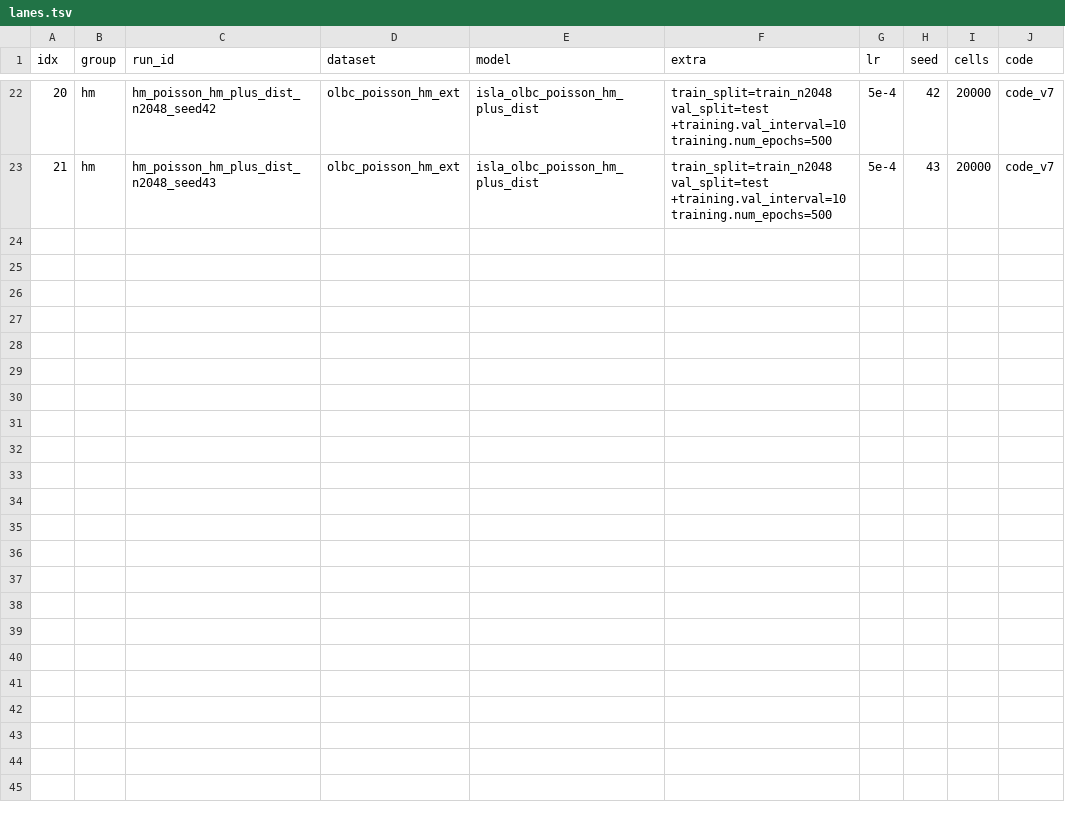
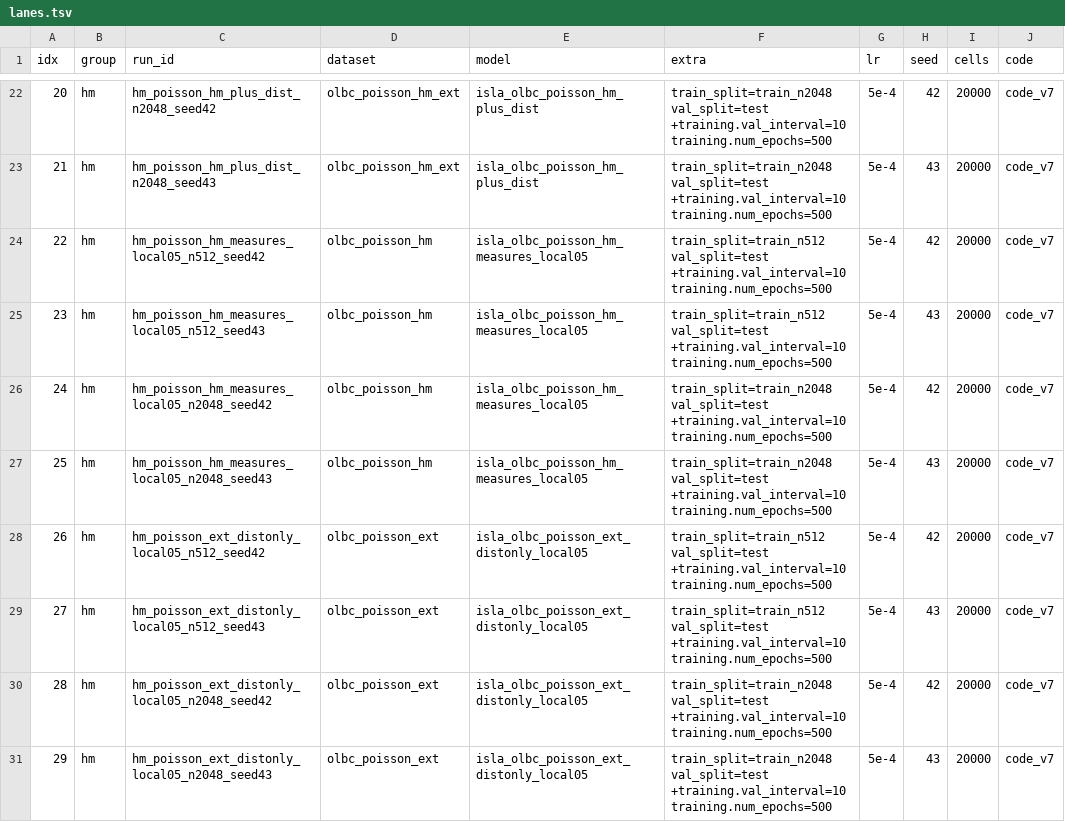
Before and after one commit to melo-gonzo/physicsnemo, a TSV file: examples/cfd/mesh_transformer/results/campaigns_2026-09-27/hm/lanes.tsv, drawn as a sheet; only a part is shown, gaps mark what is left out; the diff names each change by its address in the sheet, - before the commit and + after, or states it on an @@ line.

Commit message:
REF 510-wing rung: R1 0.0404 vs R2 0.0397 on pressure (depth null on the wings), GeoTransolver-512 ÷ ISLA 0.95 at protocol scale; combined per-type channel + local aggregation lanes (hm rows 22-29) recorded

```diff
--- a/examples/cfd/mesh_transformer/results/campaigns_2026-09-27/hm/lanes.tsv
+++ b/examples/cfd/mesh_transformer/results/campaigns_2026-09-27/hm/lanes.tsv
+row 24: 22 | hm | hm_poisson_hm_measures_local05_n512_seed42 | olbc_poisson_hm | isla_olbc_poisson_hm_measures_local05 | train_split=train_n512 val_split=test +training.val_interval=10 training.num_epochs=500 | 5e-4 | 42 | 20000 | code_v7
+row 25: 23 | hm | hm_poisson_hm_measures_local05_n512_seed43 | olbc_poisson_hm | isla_olbc_poisson_hm_measures_local05 | train_split=train_n512 val_split=test +training.val_interval=10 training.num_epochs=500 | 5e-4 | 43 | 20000 | code_v7
+row 26: 24 | hm | hm_poisson_hm_measures_local05_n2048_seed42 | olbc_poisson_hm | isla_olbc_poisson_hm_measures_local05 | train_split=train_n2048 val_split=test +training.val_interval=10 training.num_epochs=500 | 5e-4 | 42 | 20000 | code_v7
+row 27: 25 | hm | hm_poisson_hm_measures_local05_n2048_seed43 | olbc_poisson_hm | isla_olbc_poisson_hm_measures_local05 | train_split=train_n2048 val_split=test +training.val_interval=10 training.num_epochs=500 | 5e-4 | 43 | 20000 | code_v7
+row 28: 26 | hm | hm_poisson_ext_distonly_local05_n512_seed42 | olbc_poisson_ext | isla_olbc_poisson_ext_distonly_local05 | train_split=train_n512 val_split=test +training.val_interval=10 training.num_epochs=500 | 5e-4 | 42 | 20000 | code_v7
+row 29: 27 | hm | hm_poisson_ext_distonly_local05_n512_seed43 | olbc_poisson_ext | isla_olbc_poisson_ext_distonly_local05 | train_split=train_n512 val_split=test +training.val_interval=10 training.num_epochs=500 | 5e-4 | 43 | 20000 | code_v7
+row 30: 28 | hm | hm_poisson_ext_distonly_local05_n2048_seed42 | olbc_poisson_ext | isla_olbc_poisson_ext_distonly_local05 | train_split=train_n2048 val_split=test +training.val_interval=10 training.num_epochs=500 | 5e-4 | 42 | 20000 | code_v7
+row 31: 29 | hm | hm_poisson_ext_distonly_local05_n2048_seed43 | olbc_poisson_ext | isla_olbc_poisson_ext_distonly_local05 | train_split=train_n2048 val_split=test +training.val_interval=10 training.num_epochs=500 | 5e-4 | 43 | 20000 | code_v7
```
Also changed, not shown: 4 other files.
